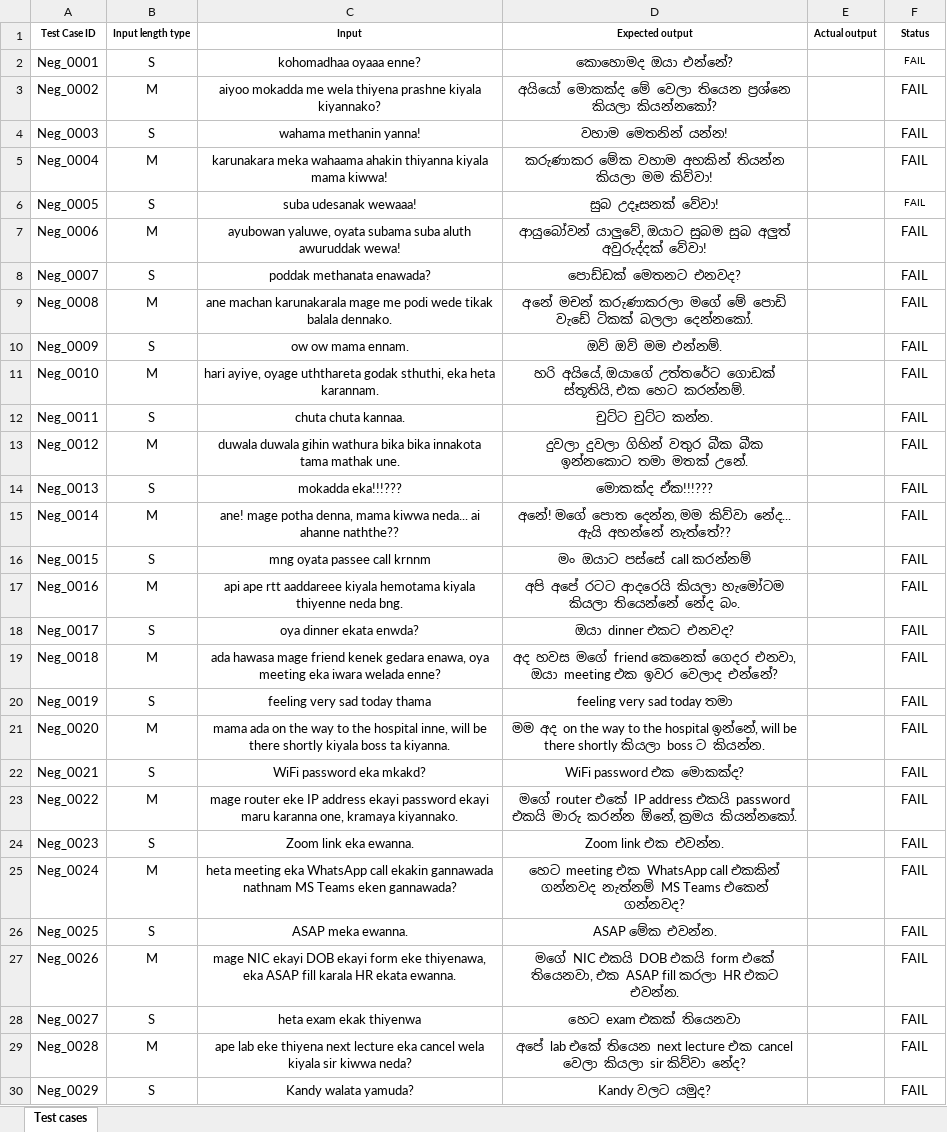
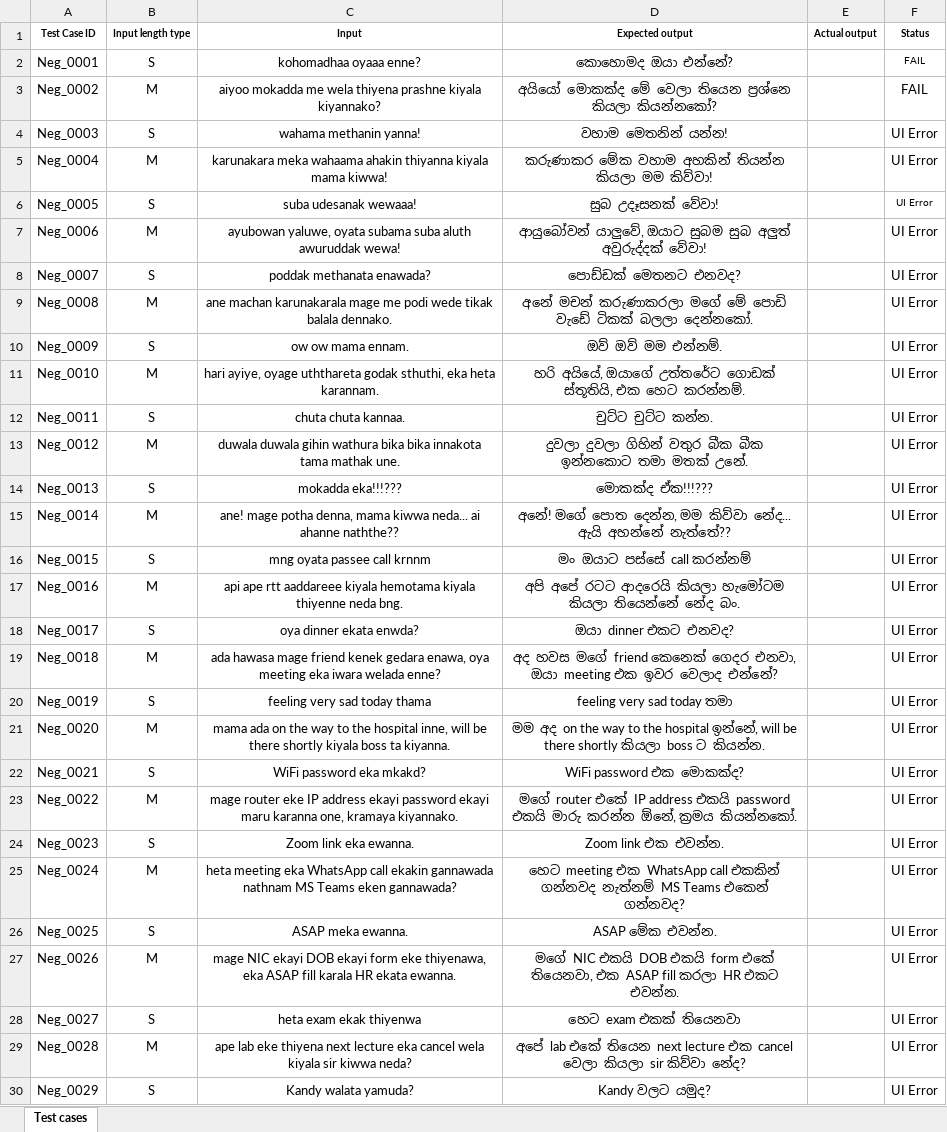
Before and after one commit to lithira-works/ITPM_Assignment-_-01_IT23267190, an Excel workbook: Assignment 1 - Test cases.xlsx, sheet Test cases, drawn as a sheet; only a part is shown; values as stored, in another font and other column widths than the file's, no borders; the diff covers the shown part only; the diff names each change by its address in the sheet, - before the commit and + after, or states it on an @@ line.

Commit message:
Update test cases in Assignment 1 - Test cases.xlsx

```diff
--- a/Assignment 1 - Test cases.xlsx (sheet Test cases)
+++ b/Assignment 1 - Test cases.xlsx (sheet Test cases)
-F4:F30 (Status): FAIL
+F4:F30 (Status): UI Error
```
Also changed, not shown: 13 edited cells elsewhere in this sheet.
